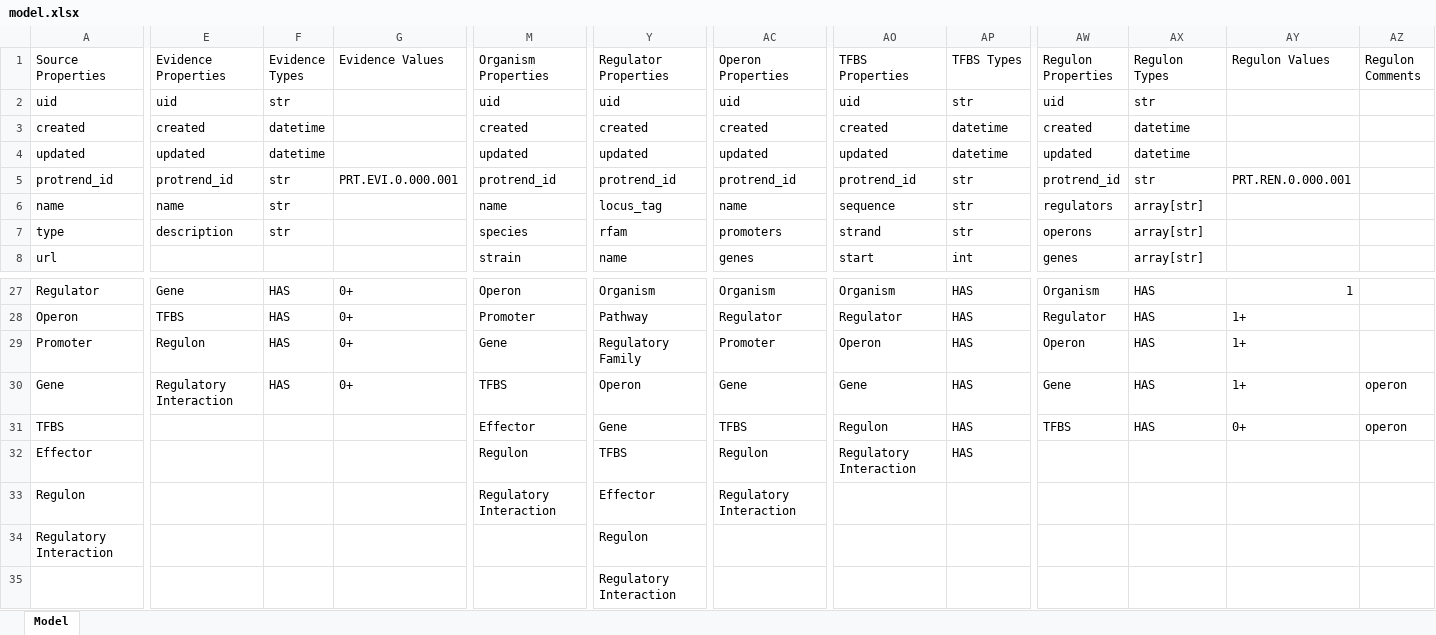
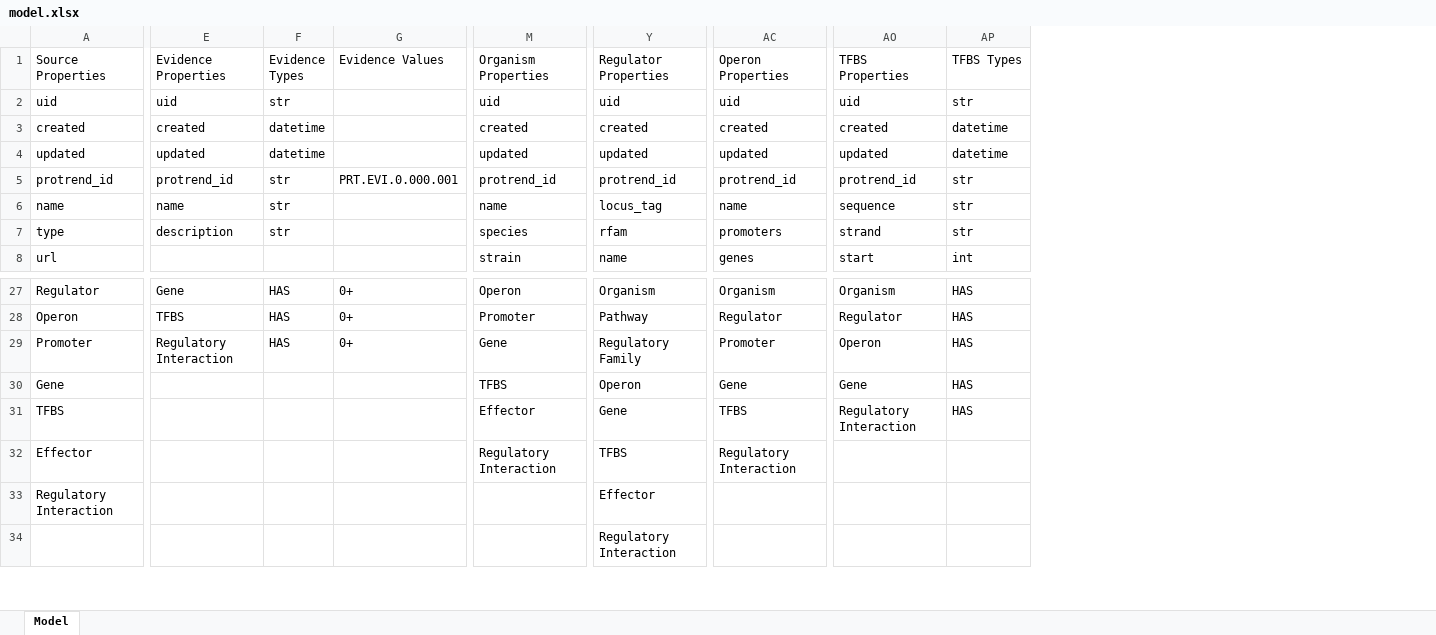
Before and after one commit to cruz-f/protrend-database, an Excel workbook: annotation/model.xlsx, sheet Model, drawn as a sheet; only a part is shown, gaps mark what is left out; values as stored, in another font and other column widths than the file's, no cell formats; removed rows and columns are numbered as before the commit, all else as after; rows hold the shown columns only; the diff covers the shown part only; the diff names each change by its address in the sheet, - before the commit and + after, or states it on an @@ line.

```diff
--- a/annotation/model.xlsx (sheet Model)
+++ b/annotation/model.xlsx (sheet Model)
-column AW (Regulon Properties), rows 2-8: uid | created | updated | protrend_id | regulators | operons | genes; rows 27-31: Organism | Regulator | Operon | Gene | TFBS
-column AX (Regulon Types), rows 2-8: str | datetime | datetime | str | array[str] | array[str] | array[str]; rows 27-31: all HAS
-column AY (Regulon Values), row 5: PRT.REN.0.000.001; rows 27-31: 1 | 1+ | 1+ | 1+ | 0+
-column AZ (Regulon Comments), rows 30-31: operon | operon
-E29 (Evidence Properties): Regulon
+E29 (Evidence Properties): Regulatory Interaction
-E30 (Evidence Properties): Regulatory Interaction
+E30 (Evidence Properties): (empty)
-F30 (Evidence Types): HAS
+F30 (Evidence Types): (empty)
-G30 (Evidence Values): 0+
+G30 (Evidence Values): (empty)
-AO31 (TFBS Properties): Regulon
+AO31 (TFBS Properties): Regulatory Interaction
-M32 (Organism Properties): Regulon
+M32 (Organism Properties): Regulatory Interaction
-AC32 (Operon Properties): Regulon
+AC32 (Operon Properties): Regulatory Interaction
-AO32 (TFBS Properties): Regulatory Interaction
+AO32 (TFBS Properties): (empty)
-AP32 (TFBS Types): HAS
+AP32 (TFBS Types): (empty)
-row 33: Regulon |  |  |  | Regulatory Interaction | Effector | Regulatory Interaction
-Y33 (Regulator Properties): Regulon
+Y33 (Regulator Properties): Effector
```
Also changed, not shown: 2 edited cells elsewhere in this sheet, cell formats.
